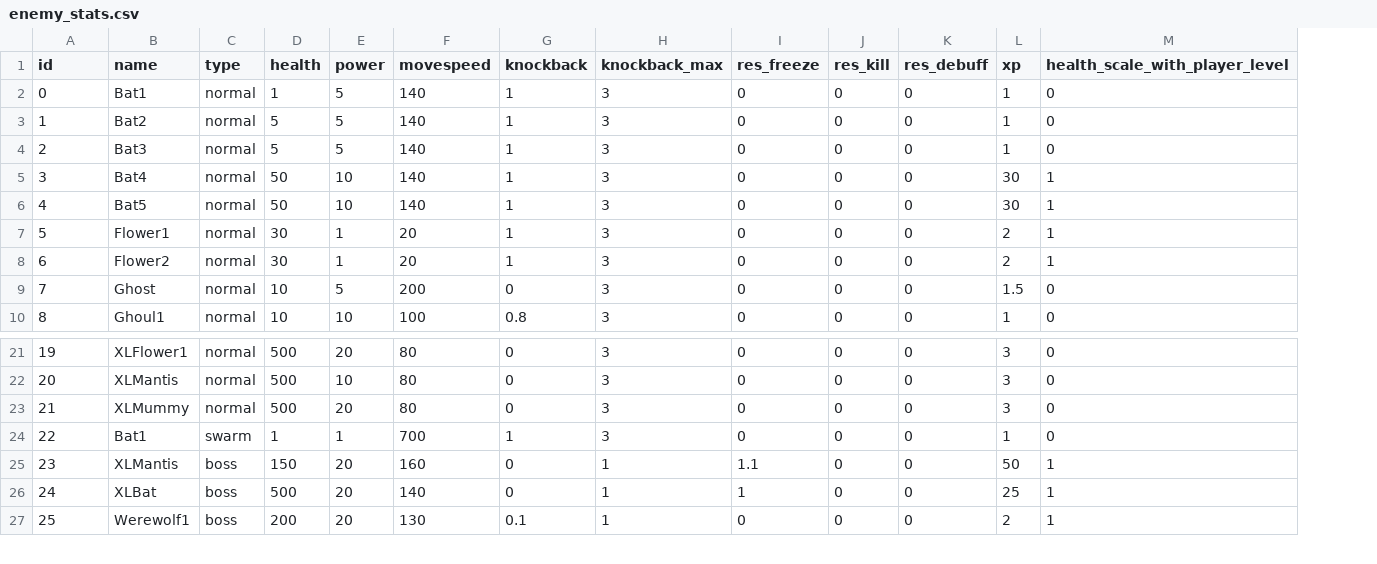
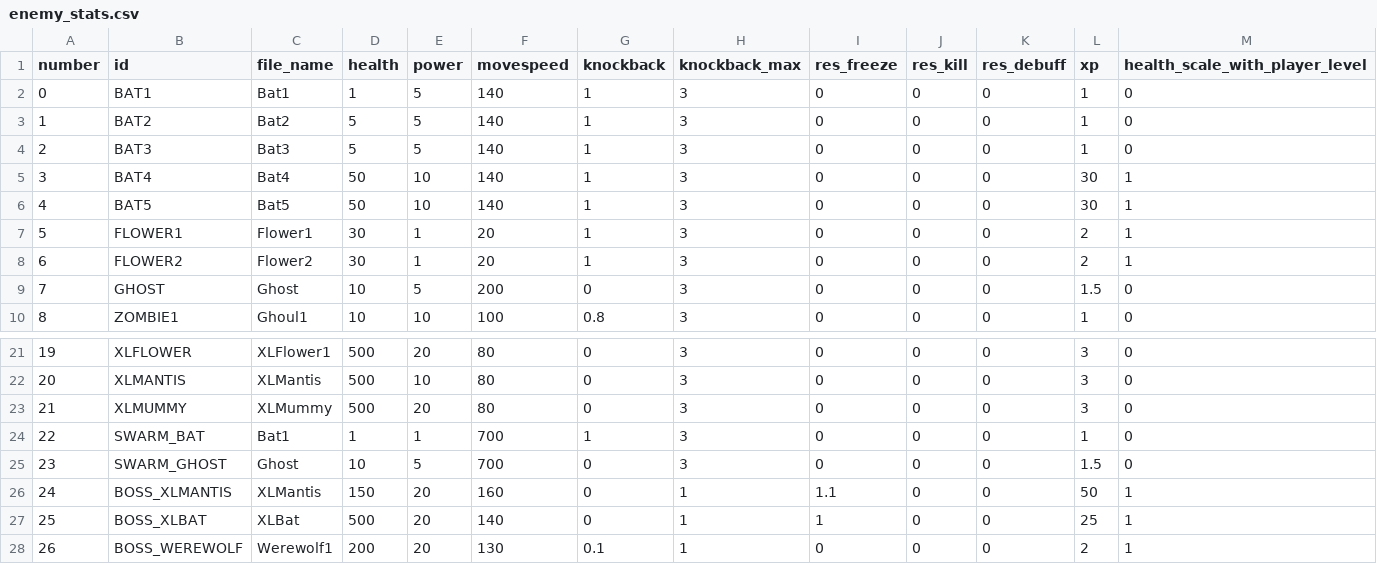
Before and after one commit to Error0229/Vampire-Survivors-KEKW, a CSV file: Source/Game/VSclass/enemy_stats.csv, drawn as a sheet; only a part is shown, gaps mark what is left out; removed rows and columns are numbered as before the commit, all else as after; the diff names each change by its address in the sheet, - before the commit and + after, or states it on an @@ line.

Commit message:
update enemy stats

```diff
--- a/Source/Game/VSclass/enemy_stats.csv
+++ b/Source/Game/VSclass/enemy_stats.csv
+column B (id), rows 2-10: BAT1 | BAT2 | BAT3 | BAT4 | BAT5 | FLOWER1 | FLOWER2 | GHOST | ZOMBIE1; rows 21-24: XLFLOWER | XLMANTIS | XLMUMMY | SWARM_BAT; rows 26-28: BOSS_XLMANTIS | BOSS_XLBAT | BOSS_WEREWOLF
-column C (type), rows 2-10: all normal; rows 21-27: normal | normal | normal | swarm | boss | boss | boss
@@ column A (number) renumbered from row 1 down @@
-C1: name
+C1: file_name
+row 25: 23 | SWARM_GHOST | Ghost | 10 | 5 | 700 | 0 | 3 | 0 | 0 | 0 | 1.5 | 0
```
